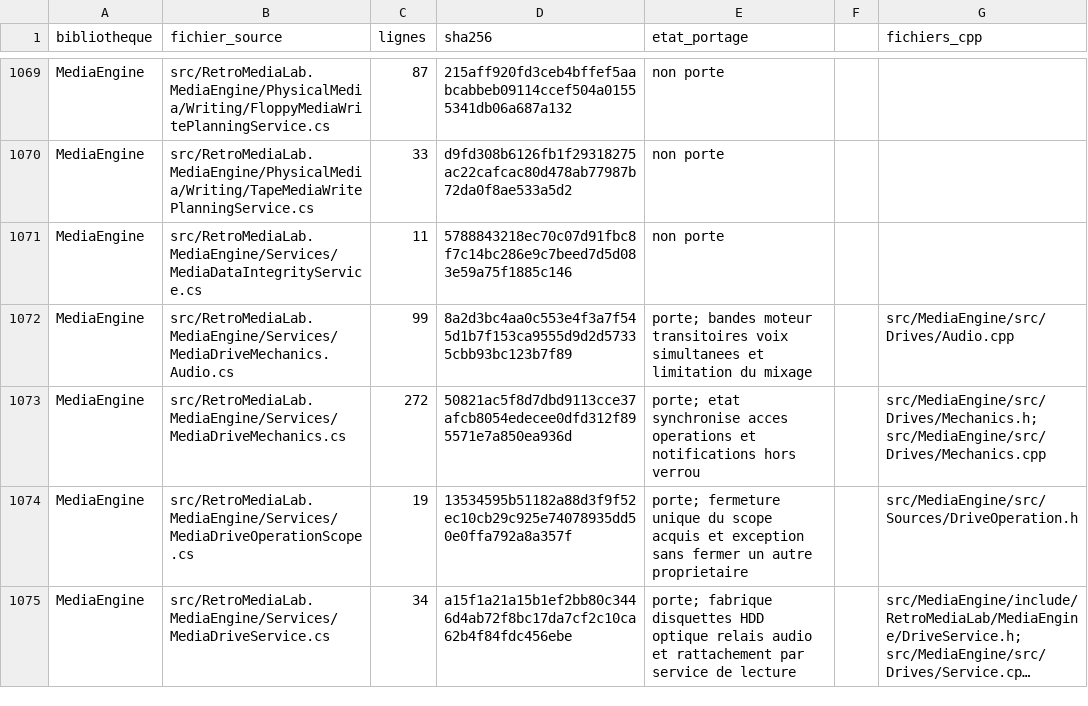
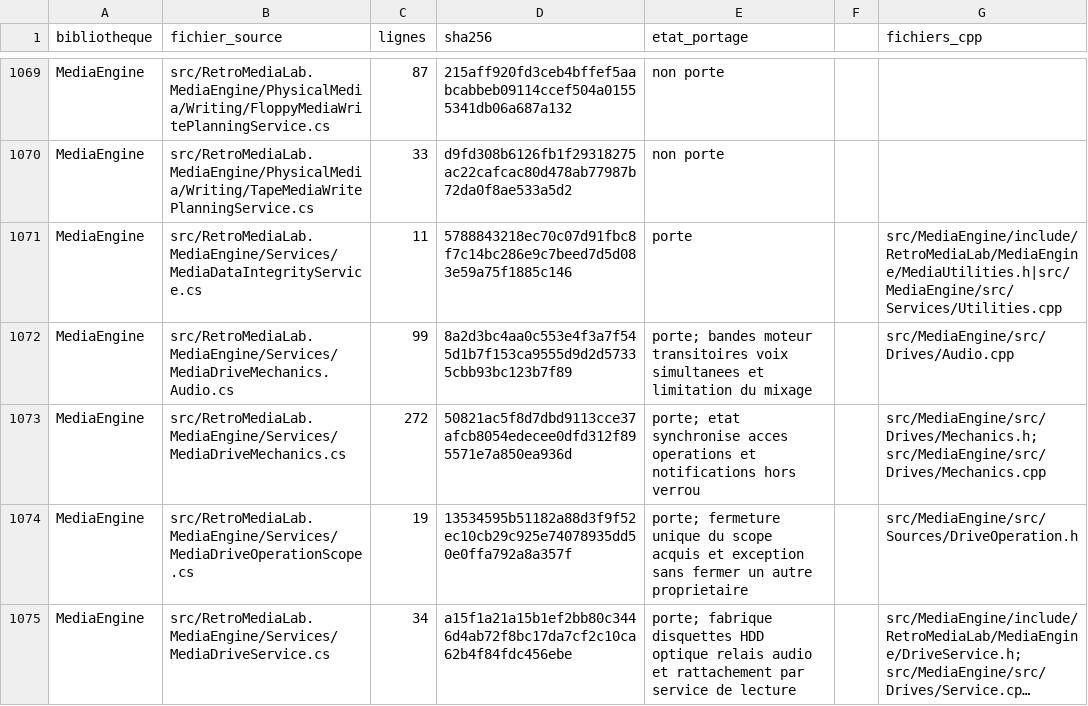
Before and after one commit to overthetop78/Retro-Media-Lab_CPP, a CSV file: docs/references/retro-media-lab/media/inventaire-csharp.csv, drawn as a sheet; only a part is shown, gaps mark what is left out; long unchanged cells end in …; the diff covers the shown part only.

Commit message:
Expose media integrity utilities and lazy borrowed file traversal

```diff
--- a/docs/references/retro-media-lab/media/inventaire-csharp.csv
+++ b/docs/references/retro-media-lab/media/inventaire-csharp.csv
@@ -1070,3 +1070,3 @@ MediaEngine,src/RetroMediaLab.MediaEngine/PhysicalMedia/Writing/FloppyMediaWrite
 MediaEngine,src/RetroMediaLab.MediaEngine/PhysicalMedia/Writing/TapeMediaWritePlanningService.cs,33,d9fd308b6126fb1f29318275ac22cafcac80d478ab77987b72da0f8ae533a5d2,non porte,,
-MediaEngine,src/RetroMediaLab.MediaEngine/Services/MediaDataIntegrityService.cs,11,5788843218ec70c07d91fbc8f7c14bc286e9c7beed7d5d083e59a75f1885c146,non porte,,
+MediaEngine,src/RetroMediaLab.MediaEngine/Services/MediaDataIntegrityService.cs,11,5788843218ec70c07d91fbc8f7c14bc286e9c7beed7d5d083e59a75f1885c146,porte,,src/MediaEngine/include/RetroMediaLab/MediaEngine/MediaUtilities.h|src/MediaEngine/src/Services/Utilities.cpp
 MediaEngine,src/RetroMediaLab.MediaEngine/Services/MediaDriveMechanics.Audio.cs,99,8a2d3bc4aa0c553e4f3a7f545d1b7f153ca9555d9d2d57335cbb93bc123b7f89,porte; bandes moteur transitoires voix simultanees et limitation du mixage,,src/MediaEngine/src/Drives/Audio.cpp
```
Also changed, not shown: 7 edited cells elsewhere in this file, 13 other files.
